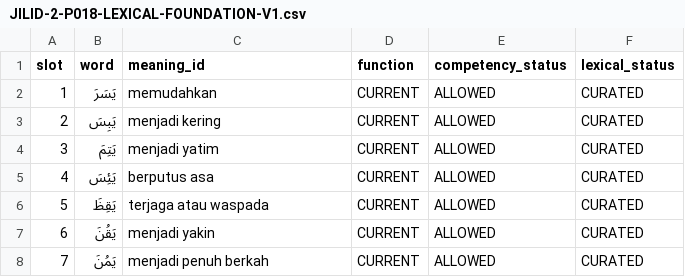
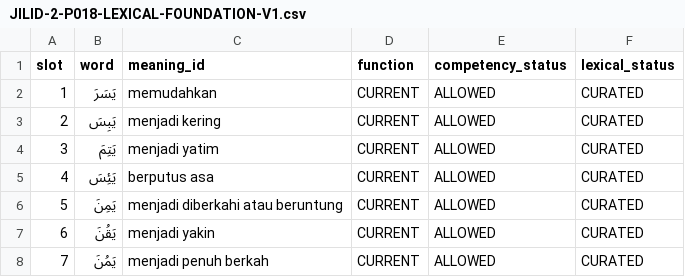
Before and after one commit to pesantrenriqa-boop/QURBATA, a CSV file: content/qwo/registry/JILID-2-P018-LEXICAL-FOUNDATION-V1.csv, drawn as a sheet; only a part is shown.

Commit message:
fix(jilid2): remove future zha leakage from P018 lexical set

```diff
--- a/content/qwo/registry/JILID-2-P018-LEXICAL-FOUNDATION-V1.csv
+++ b/content/qwo/registry/JILID-2-P018-LEXICAL-FOUNDATION-V1.csv
@@ -5,3 +5,3 @@ slot,word,meaning_id,function,competency_status,lexical_status
 4,يَئِسَ,berputus asa,CURRENT,ALLOWED,CURATED
-5,يَقِظَ,terjaga atau waspada,CURRENT,ALLOWED,CURATED
+5,يَمِنَ,menjadi diberkahi atau beruntung,CURRENT,ALLOWED,CURATED
 6,يَقُنَ,menjadi yakin,CURRENT,ALLOWED,CURATED
```
